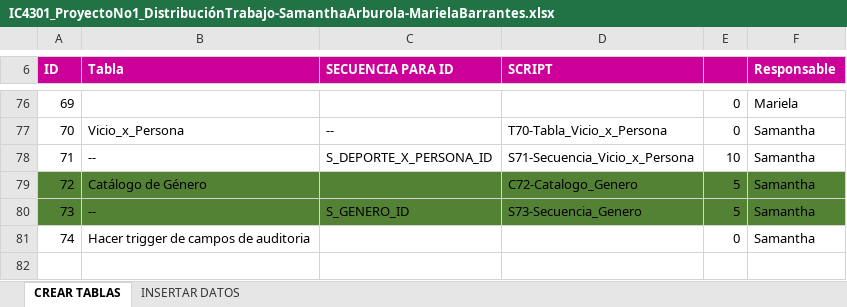
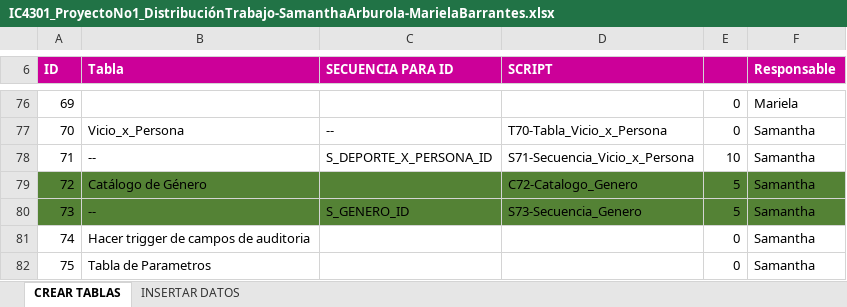
Before and after one commit to untxi/BasesDatos1-ProyectoNo1, an Excel workbook: IC4301_ProyectoNo1_DistribuciónTrabajo-SamanthaArburola-MarielaBarrantes.xlsx, sheet CREAR TABLAS, drawn as a sheet; only a part is shown, gaps mark what is left out; values as stored, in another font and other column widths than the file's, no borders; conditional formats and table styles not drawn; the diff names each change by its address in the sheet, - before the commit and + after, or states it on an @@ line.

Commit message:
update
modificaciones 10set

```diff
--- a/IC4301_ProyectoNo1_DistribuciónTrabajo-SamanthaArburola-MarielaBarrantes.xlsx (sheet CREAR TABLAS)
+++ b/IC4301_ProyectoNo1_DistribuciónTrabajo-SamanthaArburola-MarielaBarrantes.xlsx (sheet CREAR TABLAS)
+row 82: 75 | Tabla de Parametros |  |  | 0 | Samantha
```
